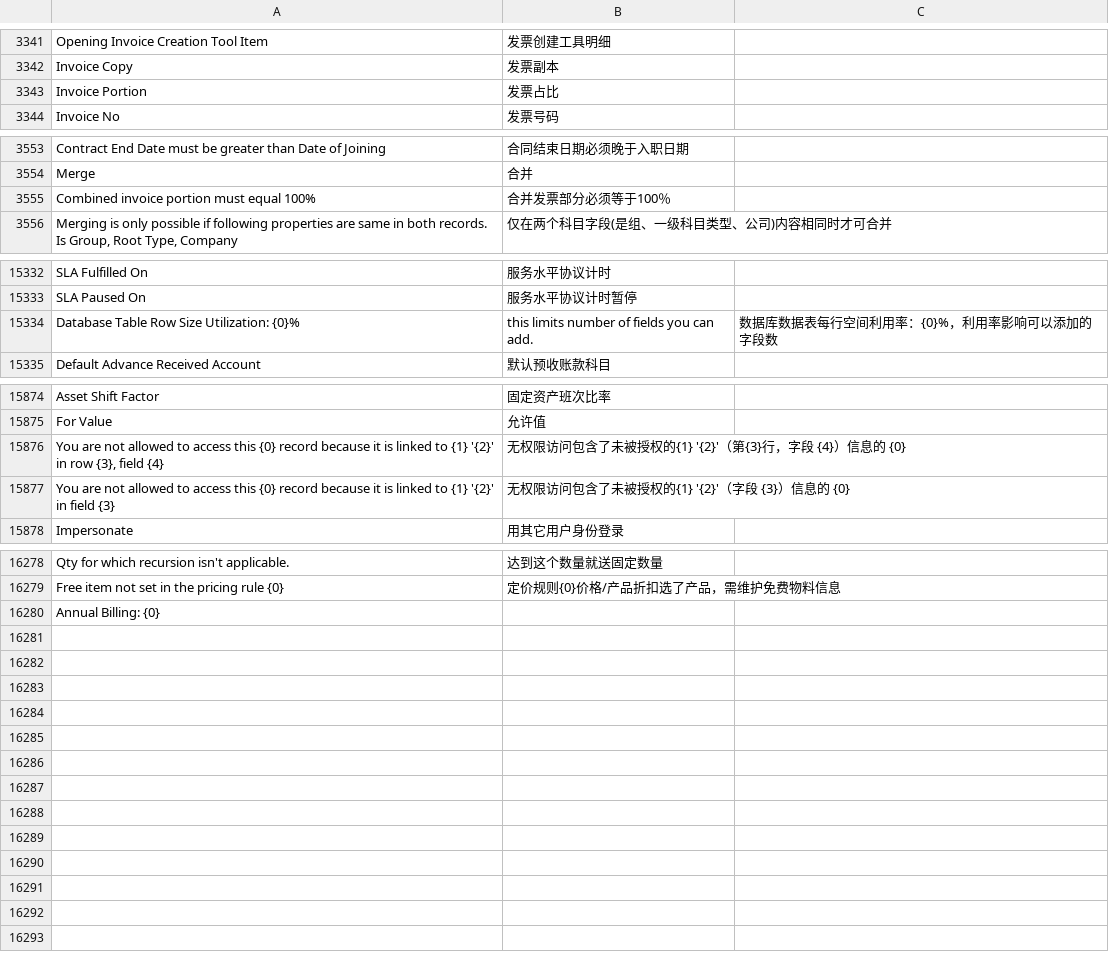
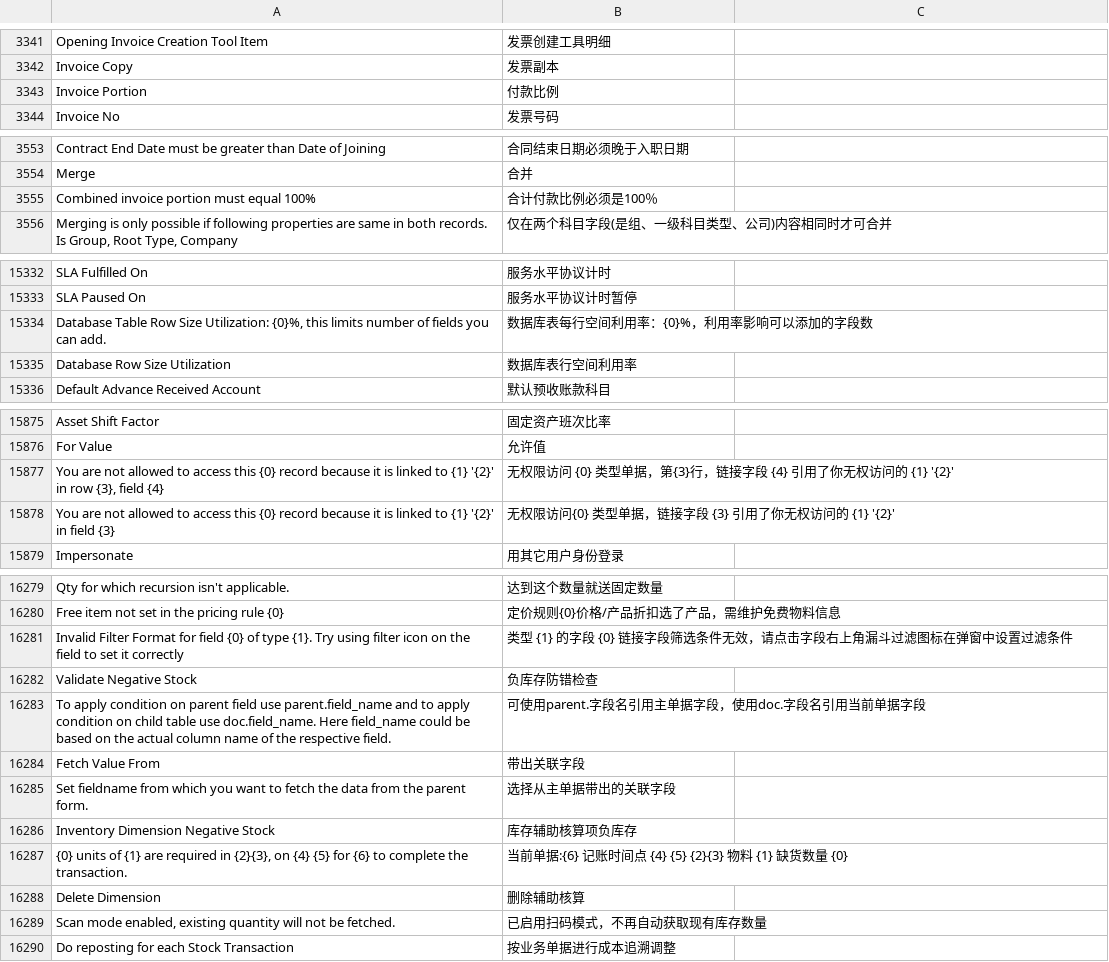
Before and after one commit to z1coyan/erpnext_chinese, a CSV file: erpnext_chinese/translations/zh.csv, drawn as a sheet; only a part is shown, gaps mark what is left out; the diff covers the shown part only.

```diff
--- a/erpnext_chinese/translations/zh.csv
+++ b/erpnext_chinese/translations/zh.csv
@@ -3348,3 +3348,3 @@ Opening Invoice Creation Tool Item,发票创建工具明细
 Invoice Copy,发票副本
-Invoice Portion,发票占比
+Invoice Portion,付款比例
 Invoice No,发票号码
@@ -3560,3 +3560,3 @@ Contract End Date must be greater than Date of Joining,合同结束日期必须
 Merge,合并
-Combined invoice portion must equal 100%,合并发票部分必须等于100％
+Combined invoice portion must equal 100%,合计付款比例必须是100％
 "Merging is only possible if following properties are same in both records. Is Group, Root Type, Company",仅在两个科目字段(是组、一级科目类型、公司)内容相同时才可合并
@@ -15872,3 +15872,4 @@ SLA Fulfilled On,服务水平协议计时
 SLA Paused On,服务水平协议计时暂停
-Database Table Row Size Utilization: {0}%, this limits number of fields you can add.,数据库数据表每行空间利用率：{0}%，利用率影响可以添加的字段数
+"Database Table Row Size Utilization: {0}%, this limits number of fields you can add.","数据库表每行空间利用率：{0}%，利用率影响可以添加的字段数"
+Database Row Size Utilization,数据库表行空间利用率
 Default Advance Received Account,默认预收账款科目
@@ -16580,4 +16581,4 @@ Asset Shift Factor,固定资产班次比率
 For Value,允许值
-"You are not allowed to access this {0} record because it is linked to {1} '{2}' in row {3}, field {4}","无权限访问包含了未被授权的{1} '{2}'（第{3}行，字段 {4}）信息的 {0}"
-"You are not allowed to access this {0} record because it is linked to {1} '{2}' in field {3}","无权限访问包含了未被授权的{1} '{2}'（字段 {3}）信息的 {0}"
+"You are not allowed to access this {0} record because it is linked to {1} '{2}' in row {3}, field {4}","无权限访问 {0} 类型单据，第{3}行，链接字段 {4} 引用了你无权访问的 {1} '{2}' "
+"You are not allowed to access this {0} record because it is linked to {1} '{2}' in field {3}","无权限访问{0} 类型单据，链接字段 {3} 引用了你无权访问的 {1} '{2}'"
 Impersonate,用其它用户身份登录
@@ -16993,2 +16994,11 @@ Qty for which recursion isn't applicable.,达到这个数量就送固定数量
 Free item not set in the pricing rule {0},定价规则{0}价格/产品折扣选了产品，需维护免费物料信息,
-"Annual Billing: {0}"
+Invalid Filter Format for field {0} of type {1}. Try using filter icon on the field to set it correctly,类型 {1} 的字段 {0} 链接字段筛选条件无效，请点击字段右上角漏斗过滤图标在弹窗中设置过滤条件
+Validate Negative Stock,负库存防错检查
+"To apply condition on parent field use parent.field_name and to apply condition on child table use doc.field_name. Here field_name could be based on the actual column name of the respective field.","可使用parent.字段名引用主单据字段，使用doc.字段名引用当前单据字段"
+Fetch Value From,带出关联字段
+Set fieldname from which you want to fetch the data from the parent form.,选择从主单据带出的关联字段
+Inventory Dimension Negative Stock,库存辅助核算项负库存
+"{0} units of {1} are required in {2}{3}, on {4} {5} for {6} to complete the transaction.", "当前单据:{6} 记账时间点 {4} {5}  {2}{3} 物料 {1} 缺货数量 {0}"
+Delete Dimension,删除辅助核算
+"Scan mode enabled, existing quantity will not be fetched.",已启用扫码模式，不再自动获取现有库存数量
+Do reposting for each Stock Transaction,按业务单据进行成本追溯调整
```
Also changed, not shown: 1 edited cell elsewhere in this file, 1 other file.
